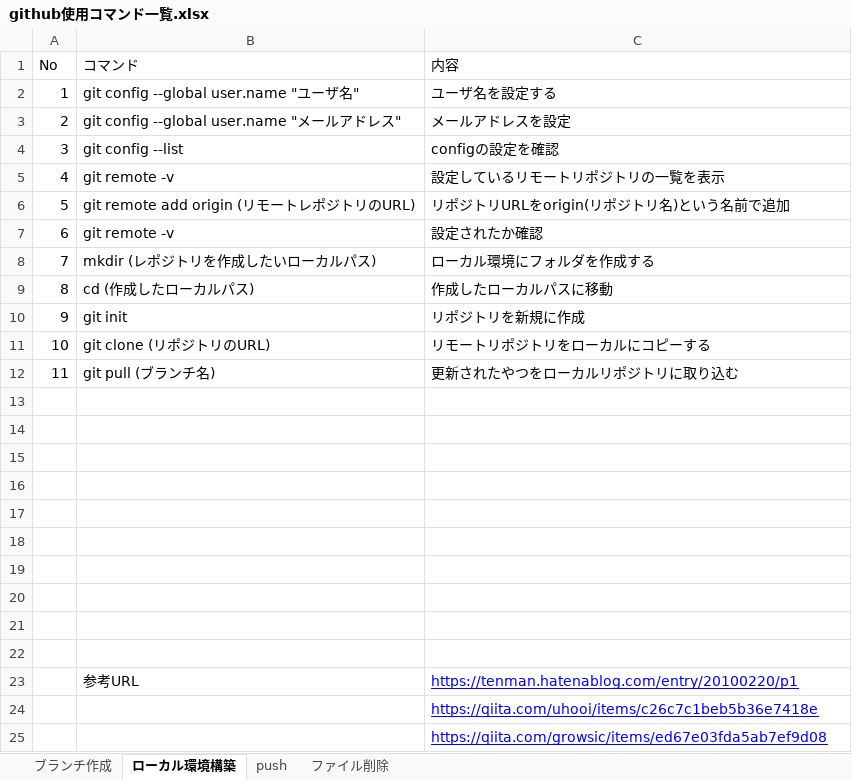
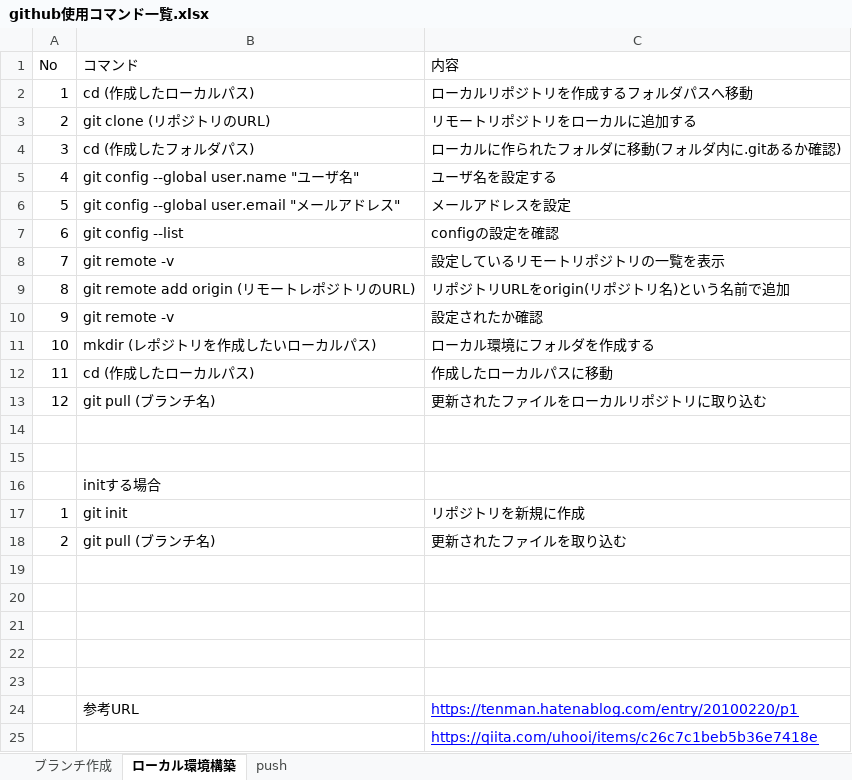
Before and after one commit to iizuka246/employee_info, an Excel workbook: other/github使用コマンド一覧.xlsx, sheet ローカル環境構築, drawn as a sheet; only a part is shown; the shorter side is filled out with more unchanged rows; values as stored, in another font and other column widths than the file's, no borders; removed rows and columns are numbered as before the commit, all else as after; the diff names each change by its address in the sheet, - before the commit and + after, or states it on an @@ line.

Commit message:
fix:環境構築について

```diff
--- a/other/github使用コマンド一覧.xlsx (sheet ローカル環境構築)
+++ b/other/github使用コマンド一覧.xlsx (sheet ローカル環境構築)
-sheet tab: ファイル削除
+row 2: 1 | cd (作成したローカルパス) | ローカルリポジトリを作成するフォルダパスへ移動
+row 3: 2 | git clone (リポジトリのURL) | リモートリポジトリをローカルに追加する
+row 4: 3 | cd (作成したフォルダパス) | ローカルに作られたフォルダに移動(フォルダ内に.gitあるか確認)
-A5 (No): 1
+A5 (No): 4
-A6 (No): 2
+A6 (No): 5
-B6 (コマンド): git config --global user.name "メールアドレス"
+B6 (コマンド): git config --global user.email "メールアドレス"
-A7 (No): 3
+A7 (No): 6
-A8 (No): 4
+A8 (No): 7
-A9 (No): 5
+A9 (No): 8
-A10 (No): 6
+A10 (No): 9
-A11 (No): 7
+A11 (No): 10
-A12 (No): 8
+A12 (No): 11
-row 10: 9 | git init | リポジトリを新規に作成
-row 11: 10 | git clone (リポジトリのURL) | リモートリポジトリをローカルにコピーする
-A13 (No): 11
+A13 (No): 12
-C13 (内容): 更新されたやつをローカルリポジトリに取り込む
+C13 (内容): 更新されたファイルをローカルリポジトリに取り込む
-B16 (コマンド): (empty)
+B16 (コマンド): initする場合
-row 17: (empty)
+row 17: 1 | git init | リポジトリを新規に作成
-row 18: (empty)
+row 18: 2 | git pull (ブランチ名) | 更新されたファイルを取り込む
```
Also changed, not shown: sheet push, charts or pictures.
